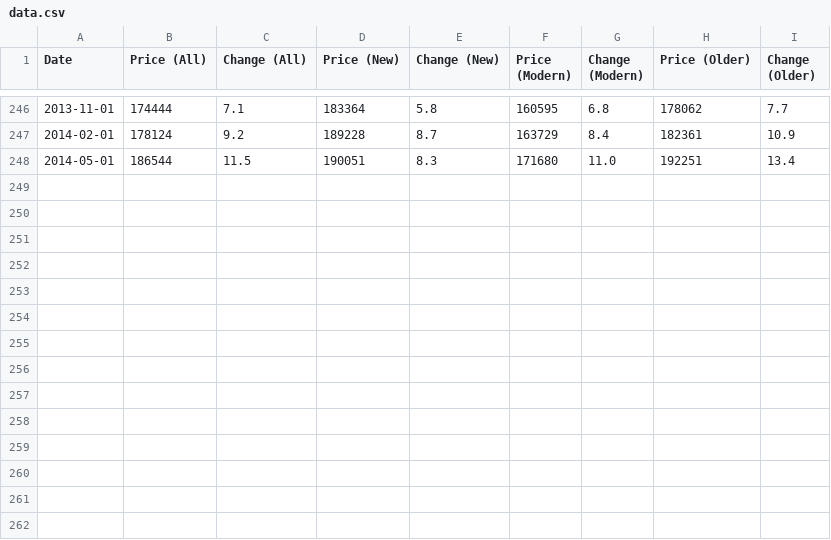
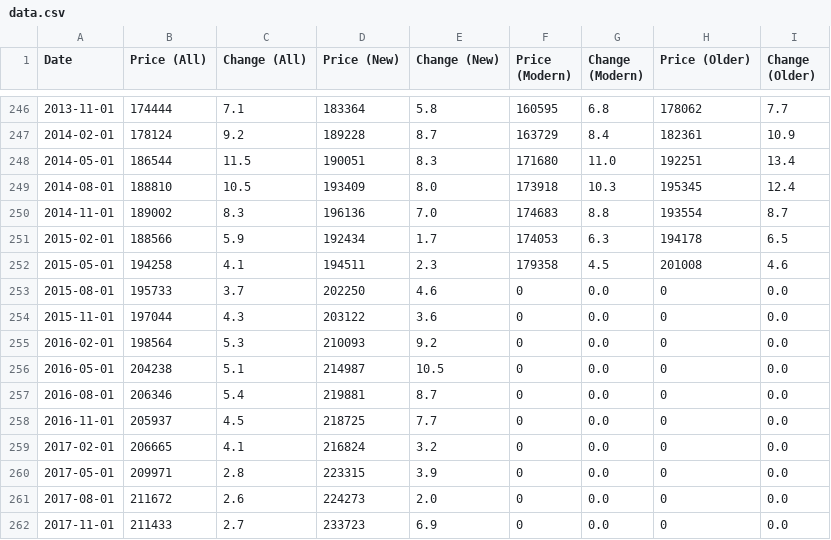
Before and after one commit to datasets/house-prices-uk, a CSV file: data/data.csv, drawn as a sheet; only a part is shown, gaps mark what is left out; the diff names each change by its address in the sheet, - before the commit and + after, or states it on an @@ line.

Commit message:
[dataset] processing script fixed & data updated (jan 2018)

```diff
--- a/data/data.csv
+++ b/data/data.csv
+row 249: 2014-08-01 | 188810 | 10.5 | 193409 | 8.0 | 173918 | 10.3 | 195345 | 12.4
+row 250: 2014-11-01 | 189002 | 8.3 | 196136 | 7.0 | 174683 | 8.8 | 193554 | 8.7
+row 251: 2015-02-01 | 188566 | 5.9 | 192434 | 1.7 | 174053 | 6.3 | 194178 | 6.5
+row 252: 2015-05-01 | 194258 | 4.1 | 194511 | 2.3 | 179358 | 4.5 | 201008 | 4.6
+row 253: 2015-08-01 | 195733 | 3.7 | 202250 | 4.6 | 0 | 0.0 | 0 | 0.0
+row 254: 2015-11-01 | 197044 | 4.3 | 203122 | 3.6 | 0 | 0.0 | 0 | 0.0
+row 255: 2016-02-01 | 198564 | 5.3 | 210093 | 9.2 | 0 | 0.0 | 0 | 0.0
+row 256: 2016-05-01 | 204238 | 5.1 | 214987 | 10.5 | 0 | 0.0 | 0 | 0.0
+row 257: 2016-08-01 | 206346 | 5.4 | 219881 | 8.7 | 0 | 0.0 | 0 | 0.0
+row 258: 2016-11-01 | 205937 | 4.5 | 218725 | 7.7 | 0 | 0.0 | 0 | 0.0
+row 259: 2017-02-01 | 206665 | 4.1 | 216824 | 3.2 | 0 | 0.0 | 0 | 0.0
+row 260: 2017-05-01 | 209971 | 2.8 | 223315 | 3.9 | 0 | 0.0 | 0 | 0.0
+row 261: 2017-08-01 | 211672 | 2.6 | 224273 | 2.0 | 0 | 0.0 | 0 | 0.0
+row 262: 2017-11-01 | 211433 | 2.7 | 233723 | 6.9 | 0 | 0.0 | 0 | 0.0
```
Also changed, not shown: 2 other files.
